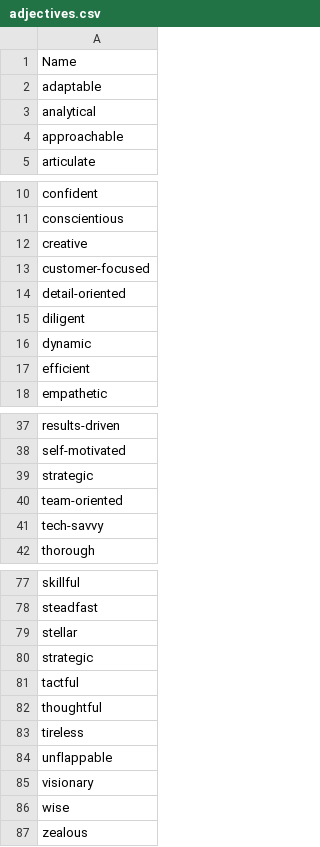
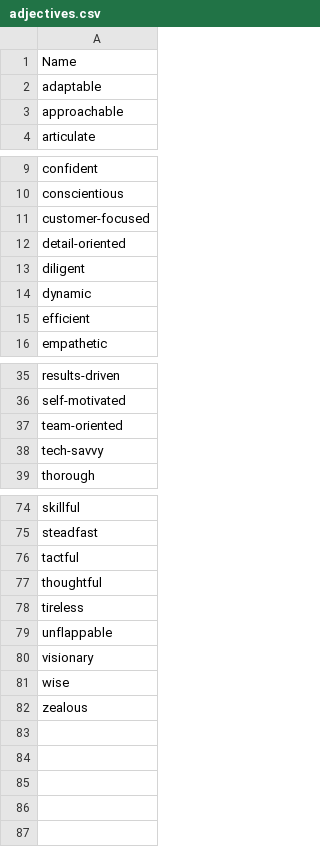
Before and after one commit to ctava/job-position-names-datasets, a CSV file: adjectives.csv, drawn as a sheet; only a part is shown, gaps mark what is left out.

```diff
--- a/adjectives.csv
+++ b/adjectives.csv
@@ -2,3 +2,2 @@ Name
 adaptable
-analytical
 approachable
@@ -11,3 +10,2 @@ confident
 conscientious
-creative
 customer-focused
@@ -38,3 +36,2 @@ results-driven
 self-motivated
-strategic
 team-oriented
@@ -78,4 +75,2 @@ skillful
 steadfast
-stellar
-strategic
 tactful
```
Also changed, not shown: adverbs.csv, nouns.csv, 7 other files.
